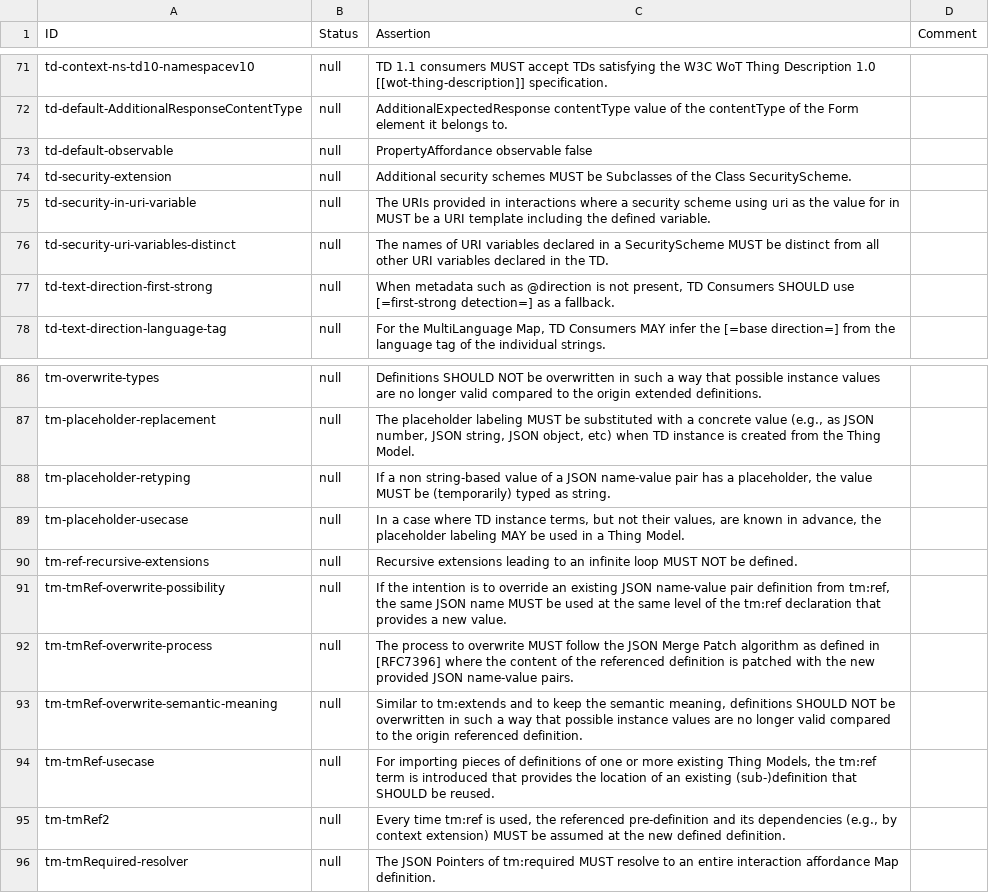
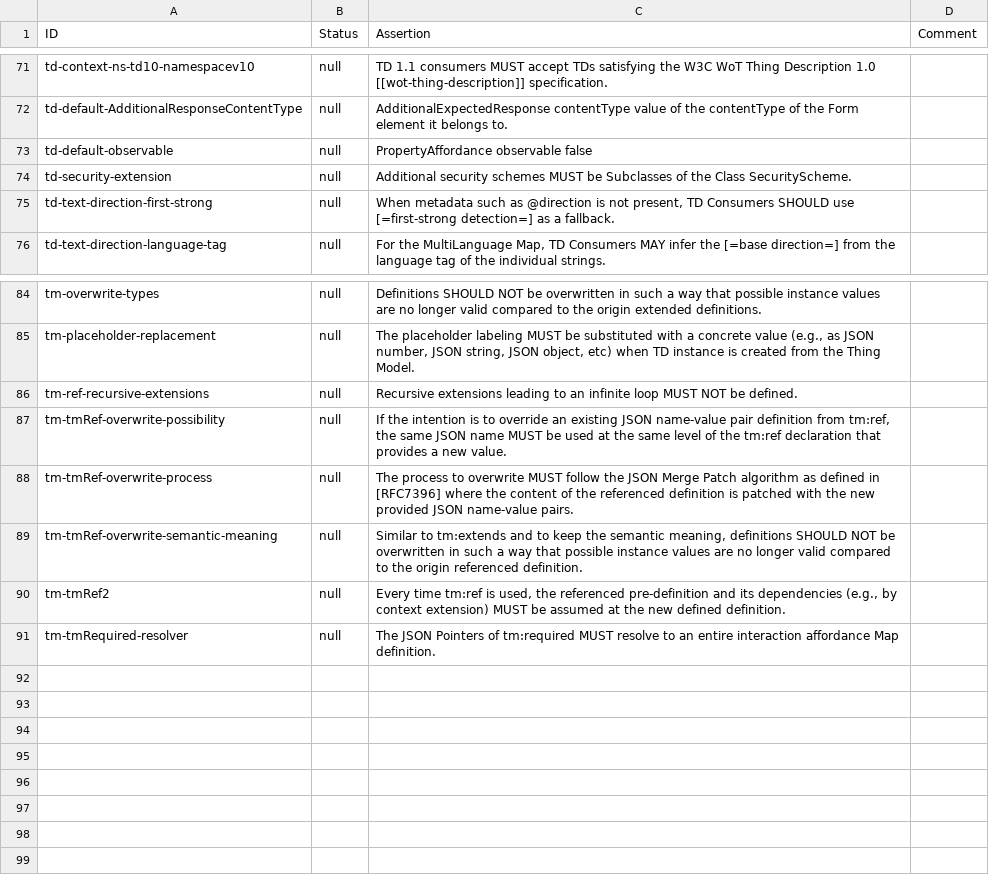
Before and after one commit to eclipse-thingweb/playground, a CSV file: packages/assertions/assertions-csv/manual.csv, drawn as a sheet; only a part is shown, gaps mark what is left out.

Commit message:
update manual.csv

```diff
--- a/packages/assertions/assertions-csv/manual.csv
+++ b/packages/assertions/assertions-csv/manual.csv
@@ -74,4 +74,2 @@
 "td-security-extension","null","Additional security schemes MUST be Subclasses of the Class SecurityScheme.",""
-"td-security-in-uri-variable","null","The URIs provided in interactions where a security scheme using uri as the value for in MUST be a URI template including the defined variable.",""
-"td-security-uri-variables-distinct","null","The names of URI variables declared in a SecurityScheme MUST be distinct from all other URI variables declared in the TD.",""
 "td-text-direction-first-strong","null","When metadata such as @direction is not present, TD Consumers SHOULD use [=first-strong detection=] as a fallback.",""
@@ -87,4 +85,2 @@
 "tm-placeholder-replacement","null","The placeholder labeling MUST be substituted with a concrete value (e.g., as JSON number, JSON string, JSON object, etc) when TD instance is created from the Thing Model.",""
-"tm-placeholder-retyping","null","If a non string-based value of a JSON name-value pair has a placeholder, the value MUST be (temporarily) typed as string.",""
-"tm-placeholder-usecase","null","In a case where TD instance terms, but not their values, are known in advance, the placeholder labeling MAY be used in a Thing Model.",""
 "tm-ref-recursive-extensions","null","Recursive extensions leading to an infinite loop MUST NOT be defined.",""
@@ -93,3 +89,2 @@
 "tm-tmRef-overwrite-semantic-meaning","null","Similar to tm:extends and to keep the semantic meaning, definitions SHOULD NOT be overwritten in such a way that possible instance values are no longer valid compared to the origin referenced definition.",""
-"tm-tmRef-usecase","null","For importing pieces of definitions of one or more existing Thing Models, the tm:ref term is introduced that provides the location of an existing (sub-)definition that SHOULD be reused.",""
 "tm-tmRef2","null","Every time tm:ref is used, the referenced pre-definition and its dependencies (e.g., by context extension) MUST be assumed at the new defined definition.",""
```
Also changed, not shown: packages/assertions/assertions-csv/implemented.csv, packages/assertions/assertions-csv/manual-generation-inputs/pre-implemented.csv, 2 other files.
